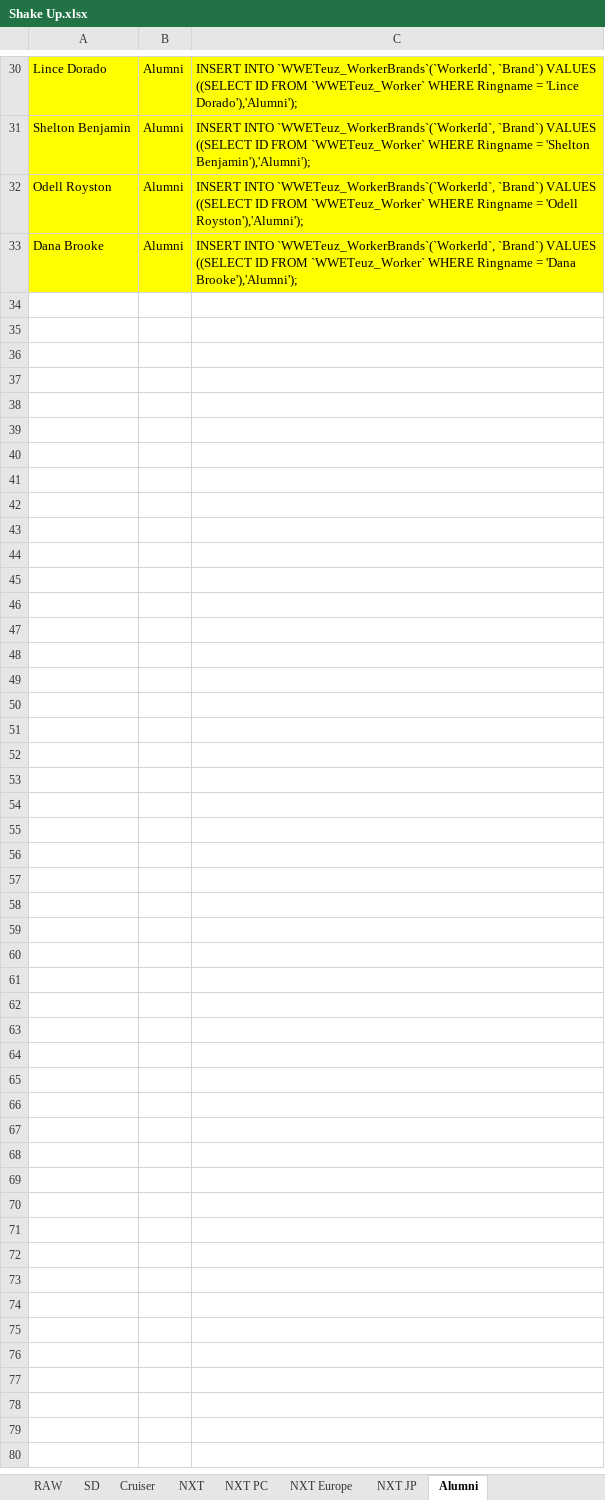
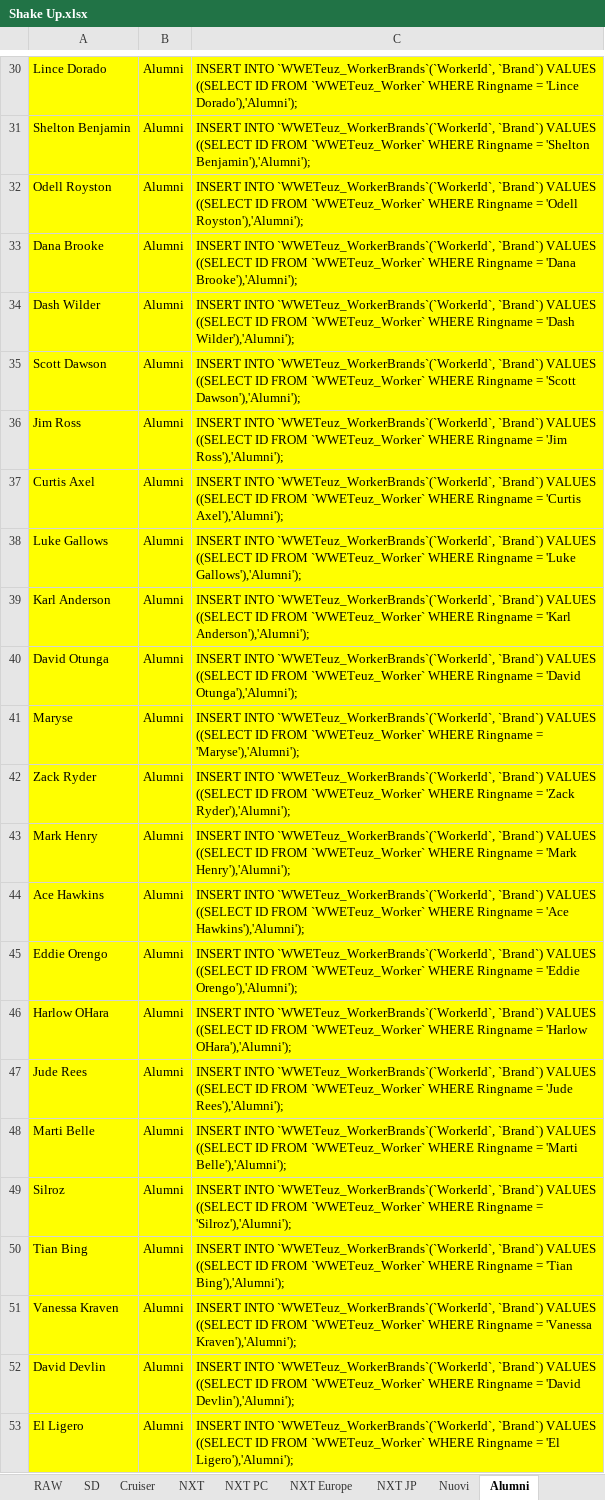
Before and after one commit to DoctorTeuz/diaryDome, an Excel workbook: dinasty/Shake Up.xlsx, sheet Alumni, drawn as a sheet; only a part is shown, gaps mark what is left out; values as stored, in another font and other column widths than the file's, no borders; the diff covers the shown part only; the diff names each change by its address in the sheet, - before the commit and + after, or states it on an @@ line.

```diff
--- a/dinasty/Shake Up.xlsx (sheet Alumni)
+++ b/dinasty/Shake Up.xlsx (sheet Alumni)
+sheet tab: Nuovi
+row 34: Dash Wilder | Alumni | INSERT INTO `WWETeuz_WorkerBrands`(`WorkerId`, `Brand`) VALUES ((SELECT ID FROM `WWETeuz_Worker` WHERE Ringname = 'Dash Wilder'),'Alumni');
+row 35: Scott Dawson | Alumni | INSERT INTO `WWETeuz_WorkerBrands`(`WorkerId`, `Brand`) VALUES ((SELECT ID FROM `WWETeuz_Worker` WHERE Ringname = 'Scott Dawson'),'Alumni');
+row 36: Jim Ross | Alumni | INSERT INTO `WWETeuz_WorkerBrands`(`WorkerId`, `Brand`) VALUES ((SELECT ID FROM `WWETeuz_Worker` WHERE Ringname = 'Jim Ross'),'Alumni');
+row 37: Curtis Axel | Alumni | INSERT INTO `WWETeuz_WorkerBrands`(`WorkerId`, `Brand`) VALUES ((SELECT ID FROM `WWETeuz_Worker` WHERE Ringname = 'Curtis Axel'),'Alumni');
+row 38: Luke Gallows | Alumni | INSERT INTO `WWETeuz_WorkerBrands`(`WorkerId`, `Brand`) VALUES ((SELECT ID FROM `WWETeuz_Worker` WHERE Ringname = 'Luke Gallows'),'Alumni');
+row 39: Karl Anderson | Alumni | INSERT INTO `WWETeuz_WorkerBrands`(`WorkerId`, `Brand`) VALUES ((SELECT ID FROM `WWETeuz_Worker` WHERE Ringname = 'Karl Anderson'),'Alumni');
+row 40: David Otunga | Alumni | INSERT INTO `WWETeuz_WorkerBrands`(`WorkerId`, `Brand`) VALUES ((SELECT ID FROM `WWETeuz_Worker` WHERE Ringname = 'David Otunga'),'Alumni');
+row 41: Maryse | Alumni | INSERT INTO `WWETeuz_WorkerBrands`(`WorkerId`, `Brand`) VALUES ((SELECT ID FROM `WWETeuz_Worker` WHERE Ringname = 'Maryse'),'Alumni');
+row 42: Zack Ryder | Alumni | INSERT INTO `WWETeuz_WorkerBrands`(`WorkerId`, `Brand`) VALUES ((SELECT ID FROM `WWETeuz_Worker` WHERE Ringname = 'Zack Ryder'),'Alumni');
+row 43: Mark Henry | Alumni | INSERT INTO `WWETeuz_WorkerBrands`(`WorkerId`, `Brand`) VALUES ((SELECT ID FROM `WWETeuz_Worker` WHERE Ringname = 'Mark Henry'),'Alumni');
+row 44: Ace Hawkins | Alumni | INSERT INTO `WWETeuz_WorkerBrands`(`WorkerId`, `Brand`) VALUES ((SELECT ID FROM `WWETeuz_Worker` WHERE Ringname = 'Ace Hawkins'),'Alumni');
+row 45: Eddie Orengo | Alumni | INSERT INTO `WWETeuz_WorkerBrands`(`WorkerId`, `Brand`) VALUES ((SELECT ID FROM `WWETeuz_Worker` WHERE Ringname = 'Eddie Orengo'),'Alumni');
+row 46: Harlow OHara | Alumni | INSERT INTO `WWETeuz_WorkerBrands`(`WorkerId`, `Brand`) VALUES ((SELECT ID FROM `WWETeuz_Worker` WHERE Ringname = 'Harlow OHara'),'Alumni');
+row 47: Jude Rees | Alumni | INSERT INTO `WWETeuz_WorkerBrands`(`WorkerId`, `Brand`) VALUES ((SELECT ID FROM `WWETeuz_Worker` WHERE Ringname = 'Jude Rees'),'Alumni');
+row 48: Marti Belle | Alumni | INSERT INTO `WWETeuz_WorkerBrands`(`WorkerId`, `Brand`) VALUES ((SELECT ID FROM `WWETeuz_Worker` WHERE Ringname = 'Marti Belle'),'Alumni');
+row 49: Silroz | Alumni | INSERT INTO `WWETeuz_WorkerBrands`(`WorkerId`, `Brand`) VALUES ((SELECT ID FROM `WWETeuz_Worker` WHERE Ringname = 'Silroz'),'Alumni');
+row 50: Tian Bing | Alumni | INSERT INTO `WWETeuz_WorkerBrands`(`WorkerId`, `Brand`) VALUES ((SELECT ID FROM `WWETeuz_Worker` WHERE Ringname = 'Tian Bing'),'Alumni');
+row 51: Vanessa Kraven | Alumni | INSERT INTO `WWETeuz_WorkerBrands`(`WorkerId`, `Brand`) VALUES ((SELECT ID FROM `WWETeuz_Worker` WHERE Ringname = 'Vanessa Kraven'),'Alumni');
+row 52: David Devlin | Alumni | INSERT INTO `WWETeuz_WorkerBrands`(`WorkerId`, `Brand`) VALUES ((SELECT ID FROM `WWETeuz_Worker` WHERE Ringname = 'David Devlin'),'Alumni');
+row 53: El Ligero | Alumni | INSERT INTO `WWETeuz_WorkerBrands`(`WorkerId`, `Brand`) VALUES ((SELECT ID FROM `WWETeuz_Worker` WHERE Ringname = 'El Ligero'),'Alumni');
```
Also changed, not shown: 12 added rows elsewhere in this sheet, sheet NXT JP, sheet RAW, sheet SD, sheet NXT PC, sheet NXT Europe, sheet NXT, 1 more sheet, other sheet tabs, formulas that keep their value, 3 other files.
